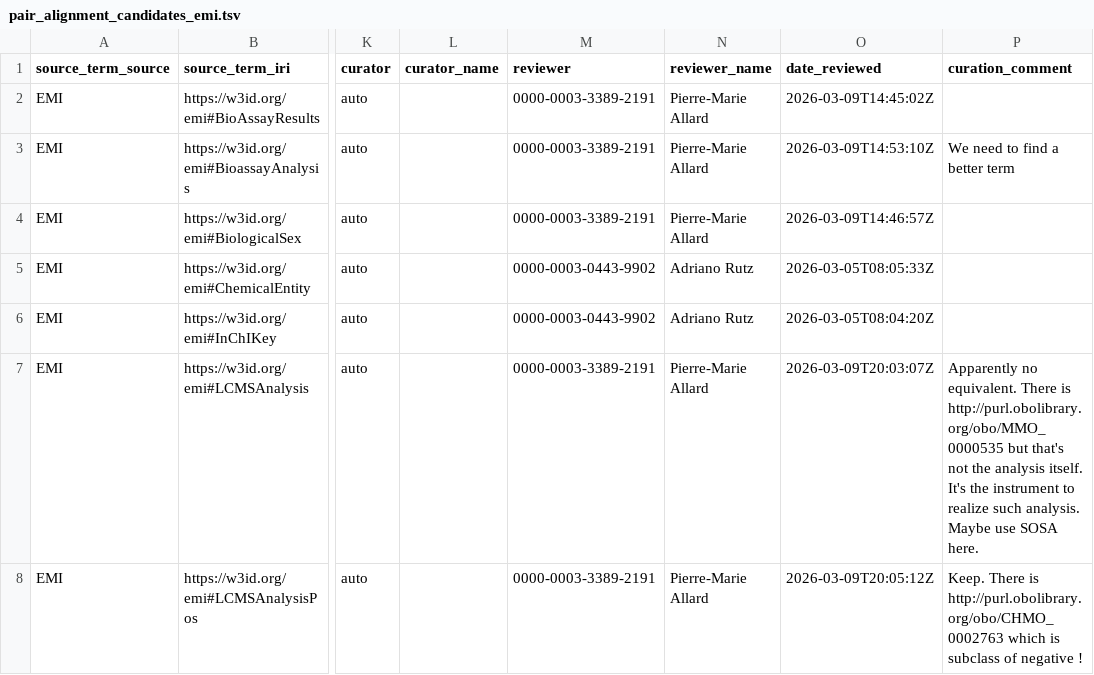
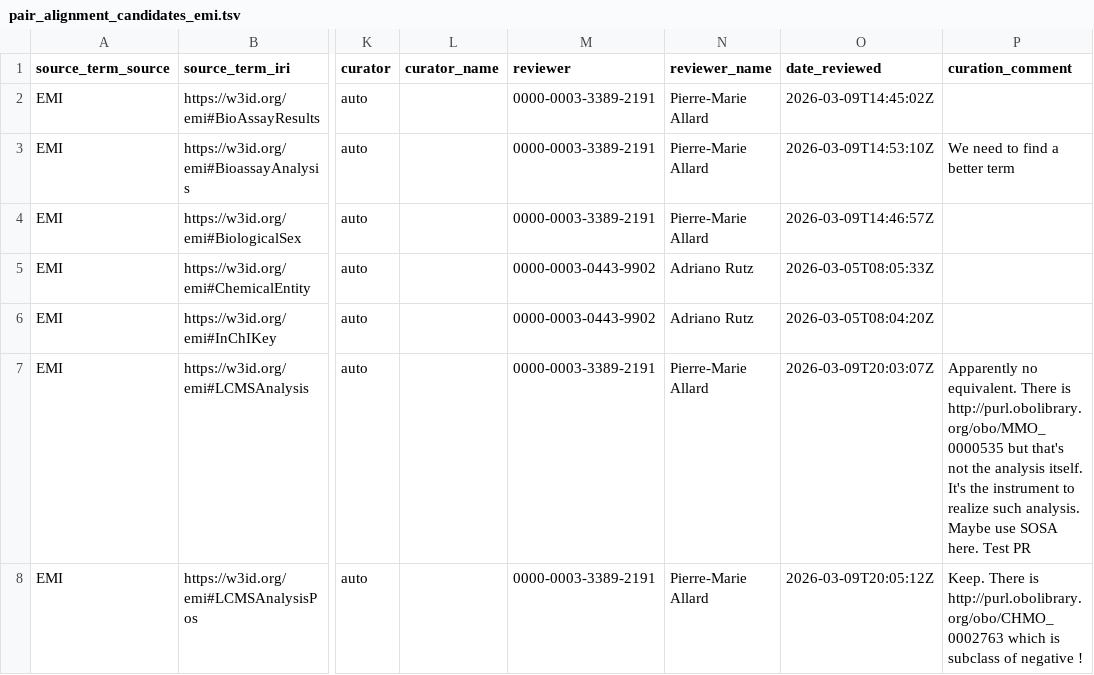
Before and after one commit to commons-research/ontology-weaver, a TSV file: registry/pair_alignment_candidates_emi.tsv, drawn as a sheet; only a part is shown, gaps mark what is left out; the diff names each change by its address in the sheet, - before the commit and + after, or states it on an @@ line.

Commit message:
up

```diff
--- a/registry/pair_alignment_candidates_emi.tsv
+++ b/registry/pair_alignment_candidates_emi.tsv
-P7 (curation_comment): …SOSA here.
+P7 (curation_comment): …SOSA here. Test PR
```
